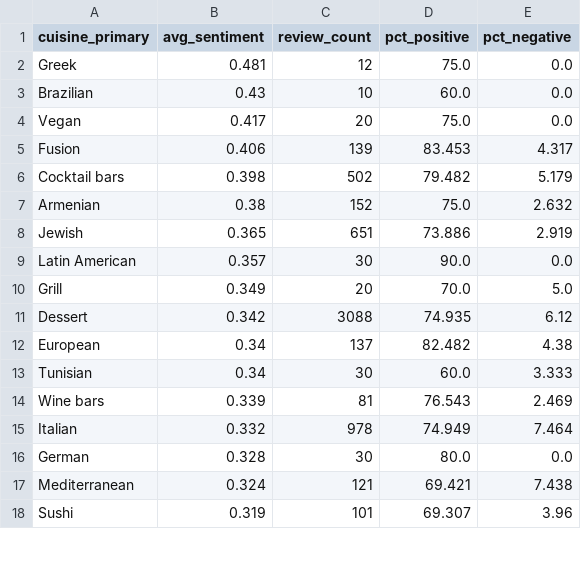
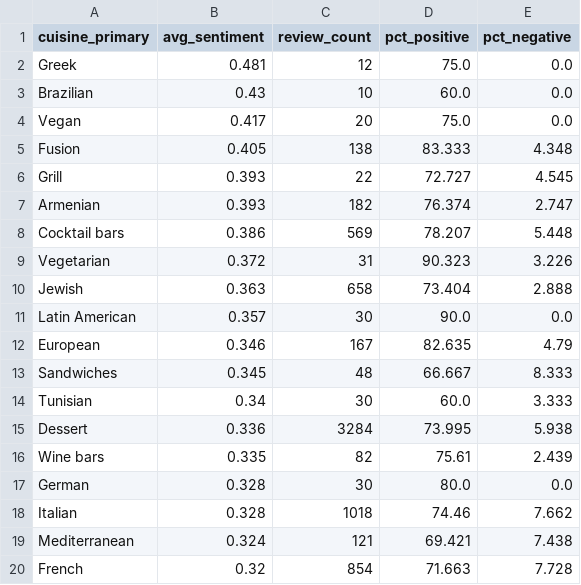
Before and after one commit to rawanb8/dining-analysis, a CSV file: nlp/sentiment_by_cuisine_enriched.csv, drawn as a sheet; only a part is shown; the diff covers the shown part only.

```diff
--- a/nlp/sentiment_by_cuisine_enriched.csv
+++ b/nlp/sentiment_by_cuisine_enriched.csv
@@ -4,15 +4,17 @@ Brazilian,0.43,10,60.0,0.0
 Vegan,0.417,20,75.0,0.0
-Fusion,0.406,139,83.453,4.317
-Cocktail bars,0.398,502,79.482,5.179
-Armenian,0.38,152,75.0,2.632
-Jewish,0.365,651,73.886,2.919
+Fusion,0.405,138,83.333,4.348
+Grill,0.393,22,72.727,4.545
+Armenian,0.393,182,76.374,2.747
+Cocktail bars,0.386,569,78.207,5.448
+Vegetarian,0.372,31,90.323,3.226
+Jewish,0.363,658,73.404,2.888
 Latin American,0.357,30,90.0,0.0
-Grill,0.349,20,70.0,5.0
-Dessert,0.342,3088,74.935,6.12
-European,0.34,137,82.482,4.38
+European,0.346,167,82.635,4.79
+Sandwiches,0.345,48,66.667,8.333
 Tunisian,0.34,30,60.0,3.333
-Wine bars,0.339,81,76.543,2.469
-Italian,0.332,978,74.949,7.464
+Dessert,0.336,3284,73.995,5.938
+Wine bars,0.335,82,75.61,2.439
 German,0.328,30,80.0,0.0
+Italian,0.328,1018,74.46,7.662
 Mediterranean,0.324,121,69.421,7.438
-Sushi,0.319,101,69.307,3.96
+French,0.32,854,71.663,7.728
```
Also changed, not shown: 7 added rows, 7 removed rows and 28 edited cells elsewhere in this file, machine_learning/ml_model_comparison.csv, machine_learning/ml_predicted_distribution.csv, 18 other files.
